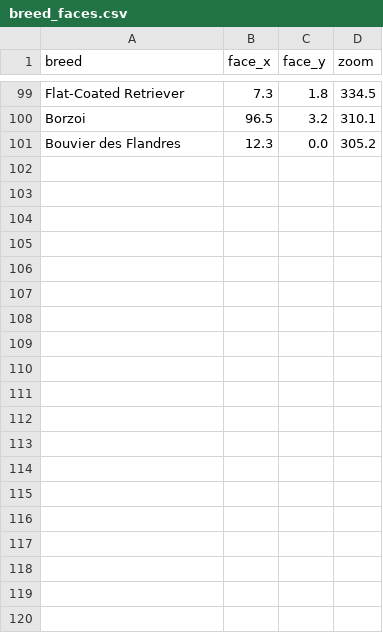
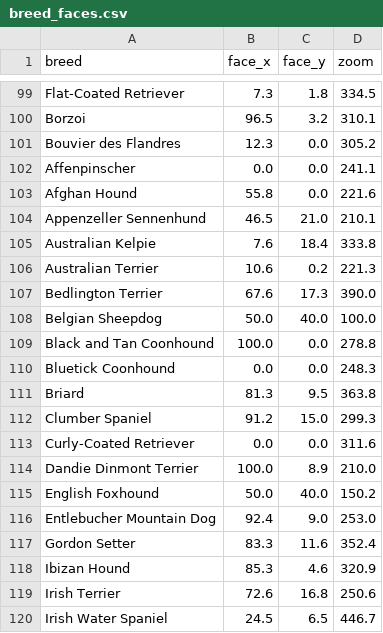
Before and after one commit to charlesingramsmith/project-cerberus, a CSV file: data/breed_faces.csv, drawn as a sheet; only a part is shown, gaps mark what is left out; the diff covers the shown part only.

```diff
--- a/data/breed_faces.csv
+++ b/data/breed_faces.csv
@@ -101 +101,20 @@ Borzoi,96.5,3.2,310.1
 Bouvier des Flandres,12.3,0.0,305.2
+Affenpinscher,0.0,0.0,241.1
+Afghan Hound,55.8,0.0,221.6
+Appenzeller Sennenhund,46.5,21.0,210.1
+Australian Kelpie,7.6,18.4,333.8
+Australian Terrier,10.6,0.2,221.3
+Bedlington Terrier,67.6,17.3,390.0
+Belgian Sheepdog,50.0,40.0,100.0
+Black and Tan Coonhound,100.0,0.0,278.8
+Bluetick Coonhound,0.0,0.0,248.3
+Briard,81.3,9.5,363.8
+Clumber Spaniel,91.2,15.0,299.3
+Curly-Coated Retriever,0.0,0.0,311.6
+Dandie Dinmont Terrier,100.0,8.9,210.0
+English Foxhound,50.0,40.0,150.2
+Entlebucher Mountain Dog,92.4,9.0,253.0
+Gordon Setter,83.3,11.6,352.4
+Ibizan Hound,85.3,4.6,320.9
+Irish Terrier,72.6,16.8,250.6
+Irish Water Spaniel,24.5,6.5,446.7
```
Also changed, not shown: 22 added rows and 6 edited cells elsewhere in this file, 1 other file.
